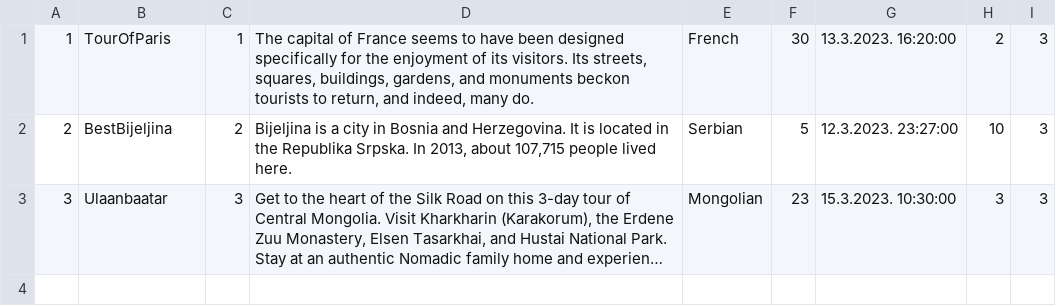
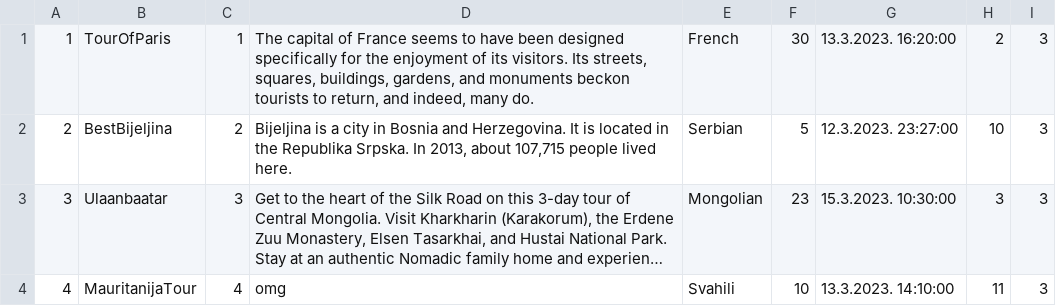
Before and after one commit to mil184/SIMS-tim-B, a CSV file: SIMS-Initial-Project-main/InitialProject/InitialProject/Resources/Data/tours.csv, drawn as a sheet; long unchanged cells end in …; the diff names each change by its address in the sheet, - before the commit and + after, or states it on an @@ line.

```diff
--- a/SIMS-Initial-Project-main/InitialProject/InitialProject/Resources/Data/tours.csv
+++ b/SIMS-Initial-Project-main/InitialProject/InitialProject/Resources/Data/tours.csv
+row 4: 4 | MauritanijaTour | 4 | omg | Svahili | 10 | 13.3.2023. 14:10:00 | 11 | 3
```
Also changed, not shown: 9 other files.
